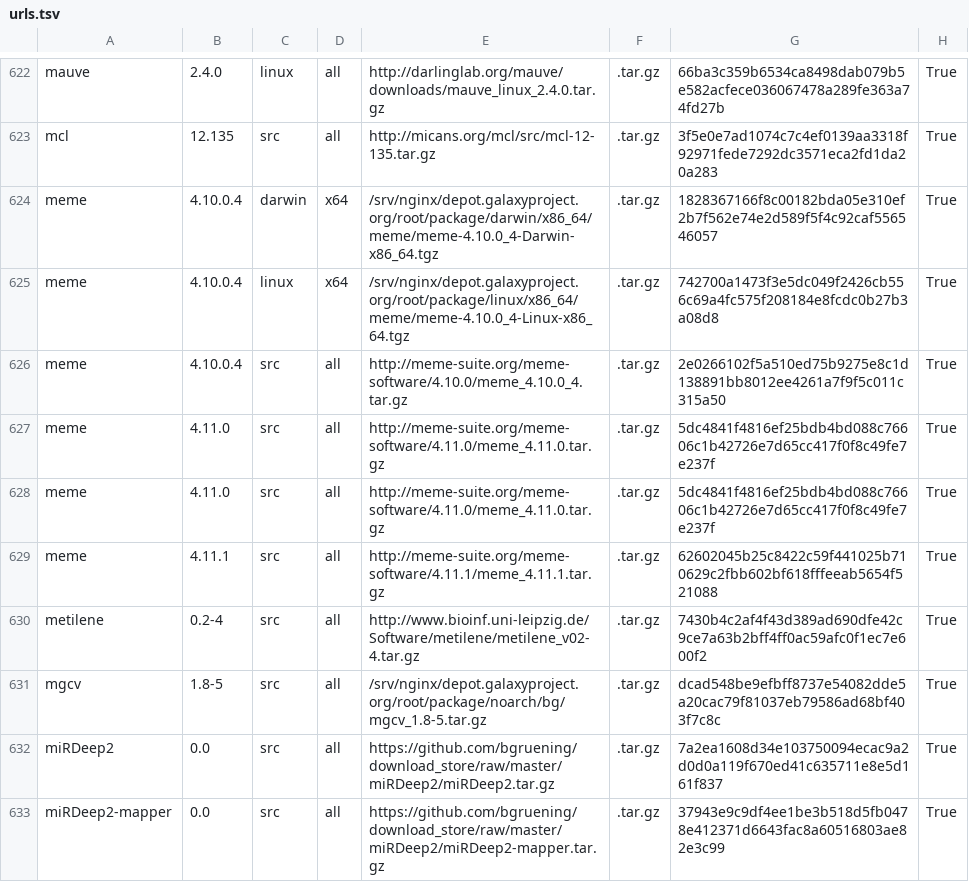
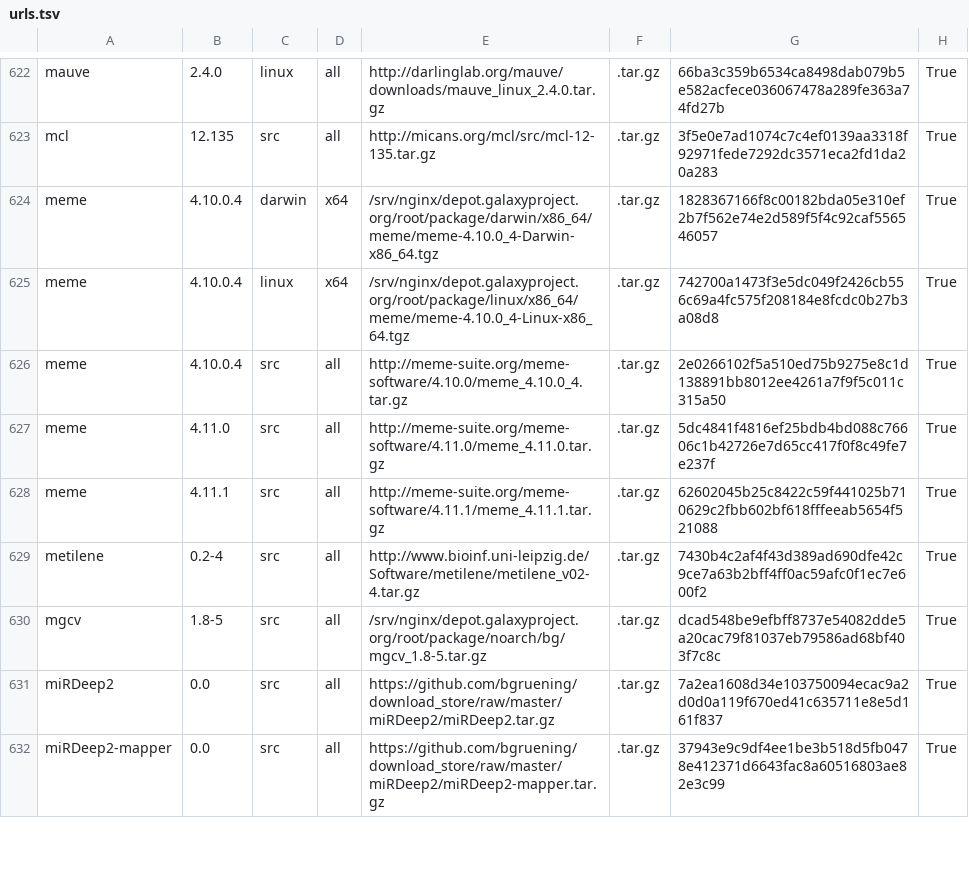
Before and after one commit to galaxyproject/cargo-port, a TSV file: urls.tsv, drawn as a sheet; only a part is shown, gaps mark what is left out; the diff names each change by its address in the sheet, - before the commit and + after, or states it on an @@ line.

Commit message:
Remove duplicate meme 4.11.0 entry

```diff
--- a/urls.tsv
+++ b/urls.tsv
-row 628: meme | 4.11.0 | src | all | http://meme-suite.org/meme-software/4.11.0/meme_4.11.0.tar.gz | .tar.gz | 5dc4841f4816ef25bdb4bd088c76606c1b42726e7d65cc417f0f8c49fe7e237f | True
```
